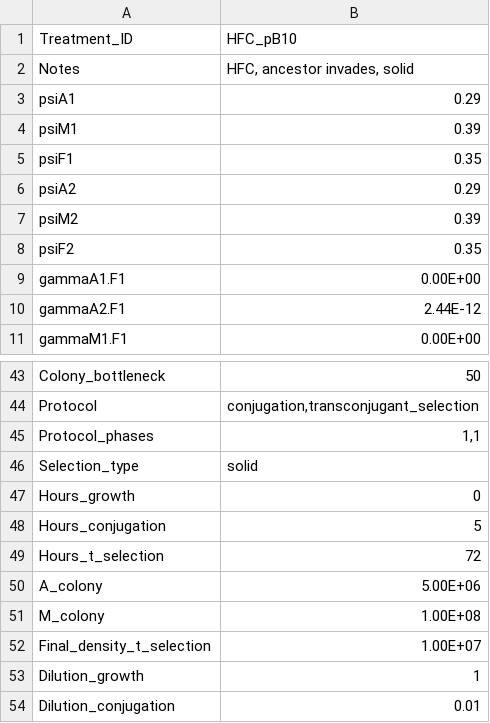
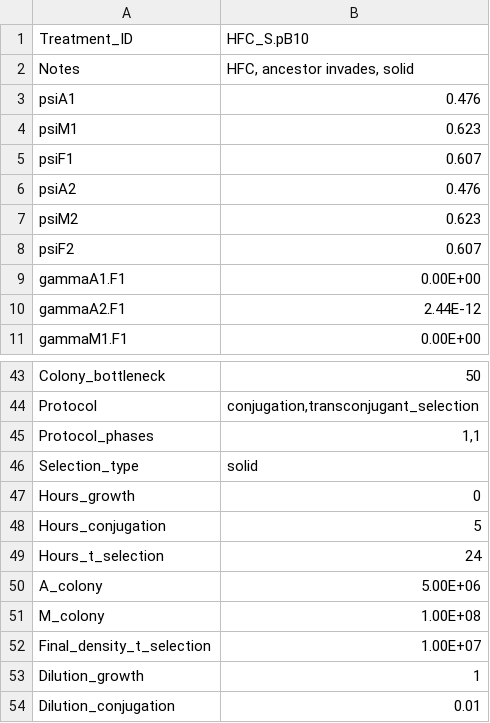
Before and after one commit to es-duan/PETRI, a CSV file: input_data/case_study_sims/HFC_S.pB10_inv_settings.csv (was input_data/case_study_sims/HFC_pB10_inv_settings.csv), drawn as a sheet; only a part is shown, gaps mark what is left out.

```diff
--- a/input_data/case_study_sims/HFC_pB10_inv_settings.csv
+++ b/input_data/case_study_sims/HFC_S.pB10_inv_settings.csv
@@ -1,9 +1,9 @@
-Treatment_ID,HFC_pB10
+Treatment_ID,HFC_S.pB10
 Notes,"HFC, ancestor invades, solid"
-psiA1,0.29
-psiM1,0.39
-psiF1,0.35
-psiA2,0.29
-psiM2,0.39
-psiF2,0.35
+psiA1,0.476
+psiM1,0.623
+psiF1,0.607
+psiA2,0.476
+psiM2,0.623
+psiF2,0.607
 gammaA1.F1,0.00E+00
@@ -48,3 +48,3 @@ Hours_growth,0
 Hours_conjugation,5
-Hours_t_selection,72
+Hours_t_selection,24
 A_colony,5.00E+06
```
Also changed, not shown: input_data/case_study_sims/LFC_S.pB10-A_inv_settings.csv, input_data/parameter_sweeps/pHFC_S.pB10-A_psweep_settings.csv, 30 other files.
